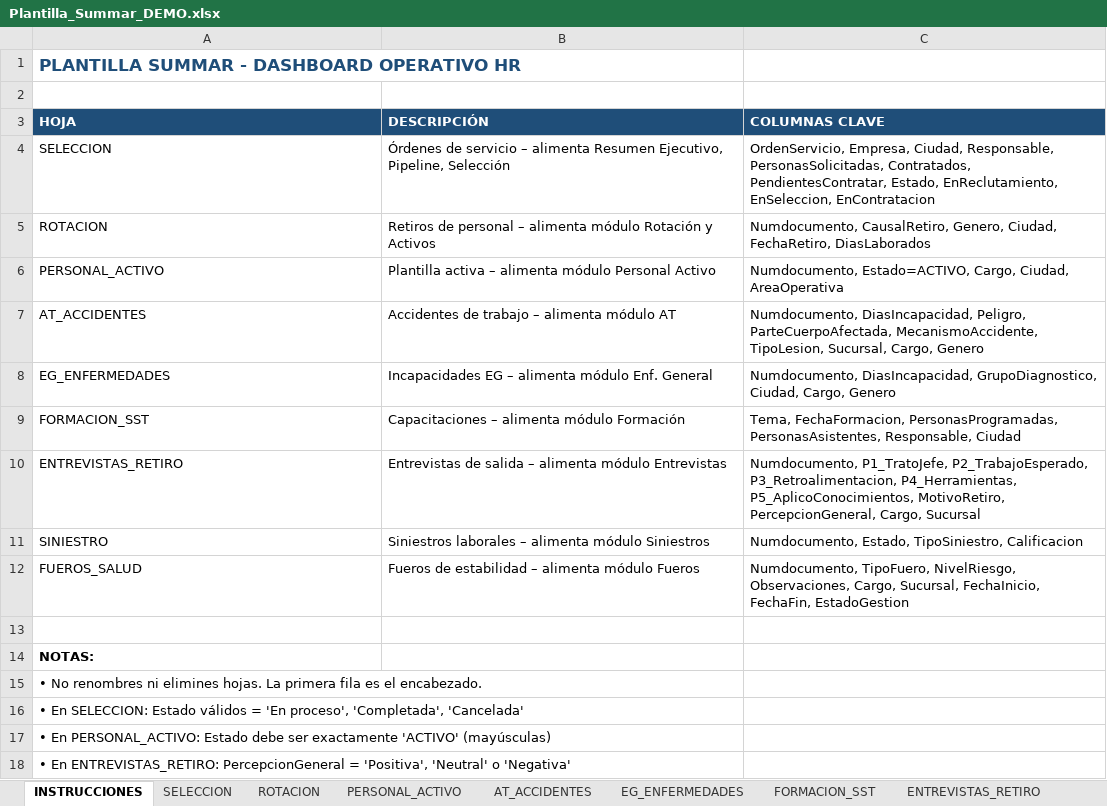
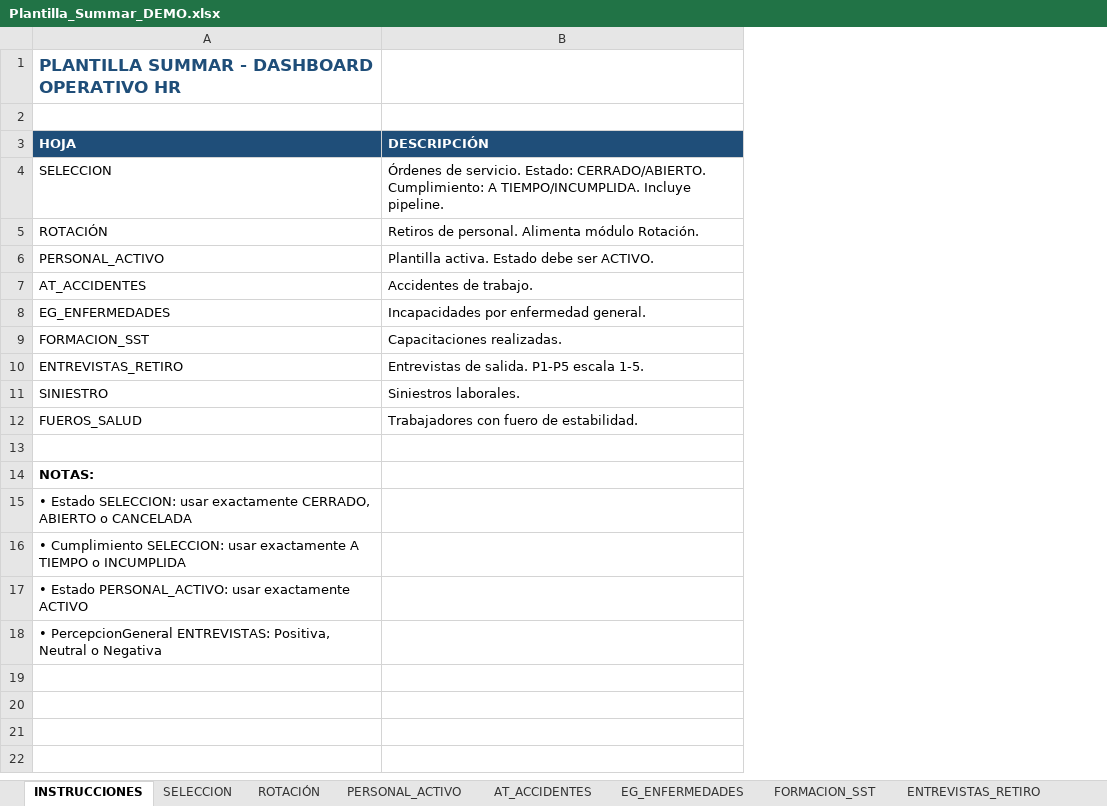
Before and after one commit to davidloperaa/summar, an Excel workbook: Plantilla_Summar_DEMO.xlsx, sheet INSTRUCCIONES, drawn as a sheet; values as stored, in another font and other column widths than the file's, no borders; the diff names each change by its address in the sheet, - before the commit and + after, or states it on an @@ line.

```diff
--- a/Plantilla_Summar_DEMO.xlsx (sheet INSTRUCCIONES)
+++ b/Plantilla_Summar_DEMO.xlsx (sheet INSTRUCCIONES)
-sheet tab: ROTACION
+sheet tab: ROTACIÓN
-column C (COLUMNAS CLAVE), rows 4-12: OrdenServicio, Empresa, Ciudad, Responsable, PersonasSolicitadas, Contratados, PendientesContratar, Estado, EnReclutamiento, EnSeleccion, EnContratacion | Numdocumento, CausalRetiro, Genero, Ciudad, FechaRetiro, DiasLaborados | Numdocumento, Estado=ACTIVO, Cargo, Ciudad, AreaOperativa | Numdocumento, DiasIncapacidad, Peligro, ParteCuerpoAfectada, MecanismoAccidente, TipoLesion, Sucursal, Cargo, Genero | Numdocumento, DiasIncapacidad, GrupoDiagnostico, Ciudad, Cargo, Genero | Tema, FechaFormacion, PersonasProgramadas, PersonasAsistentes, Responsable, Ciudad | Numdocumento, P1_TratoJefe, P2_TrabajoEsperado, P3_Retroalimentacion, P4_Herramientas, P5_AplicoConocimientos, MotivoRetiro, PercepcionGeneral, Cargo, Sucursal | Numdocumento, Estado, TipoSiniestro, Calificacion | Numdocumento, TipoFuero, NivelRiesgo, Observaciones, Cargo, Sucursal, FechaInicio, FechaFin, EstadoGestion
-B4 (DESCRIPCIÓN): Órdenes de servicio – alimenta Resumen Ejecutivo, Pipeline, Selección
+B4 (DESCRIPCIÓN): Órdenes de servicio. Estado: CERRADO/ABIERTO. Cumplimiento: A TIEMPO/INCUMPLIDA. Incluye pipeline.
-A5 (HOJA): ROTACION
+A5 (HOJA): ROTACIÓN
-B5 (DESCRIPCIÓN): Retiros de personal – alimenta módulo Rotación y Activos
+B5 (DESCRIPCIÓN): Retiros de personal. Alimenta módulo Rotación.
-B6 (DESCRIPCIÓN): Plantilla activa – alimenta módulo Personal Activo
+B6 (DESCRIPCIÓN): Plantilla activa. Estado debe ser ACTIVO.
-B7 (DESCRIPCIÓN): Accidentes de trabajo – alimenta módulo AT
+B7 (DESCRIPCIÓN): Accidentes de trabajo.
-B8 (DESCRIPCIÓN): Incapacidades EG – alimenta módulo Enf. General
+B8 (DESCRIPCIÓN): Incapacidades por enfermedad general.
-B9 (DESCRIPCIÓN): Capacitaciones – alimenta módulo Formación
+B9 (DESCRIPCIÓN): Capacitaciones realizadas.
-B10 (DESCRIPCIÓN): Entrevistas de salida – alimenta módulo Entrevistas
+B10 (DESCRIPCIÓN): Entrevistas de salida. P1-P5 escala 1-5.
-B11 (DESCRIPCIÓN): Siniestros laborales – alimenta módulo Siniestros
+B11 (DESCRIPCIÓN): Siniestros laborales.
-B12 (DESCRIPCIÓN): Fueros de estabilidad – alimenta módulo Fueros
+B12 (DESCRIPCIÓN): Trabajadores con fuero de estabilidad.
-A15 (HOJA): • No renombres ni elimines hojas. La primera fila es el encabezado.
+A15 (HOJA): • Estado SELECCION: usar exactamente CERRADO, ABIERTO o CANCELADA
-A16 (HOJA): • En SELECCION: Estado válidos = 'En proceso', 'Completada', 'Cancelada'
+A16 (HOJA): • Cumplimiento SELECCION: usar exactamente A TIEMPO o INCUMPLIDA
-A17 (HOJA): • En PERSONAL_ACTIVO: Estado debe ser exactamente 'ACTIVO' (mayúsculas)
+A17 (HOJA): • Estado PERSONAL_ACTIVO: usar exactamente ACTIVO
-A18 (HOJA): • En ENTREVISTAS_RETIRO: PercepcionGeneral = 'Positiva', 'Neutral' o 'Negativa'
+A18 (HOJA): • PercepcionGeneral ENTREVISTAS: Positiva, Neutral o Negativa
```
Also changed, not shown: sheet PERSONAL_ACTIVO, sheet SELECCION, sheet ROTACIÓN, sheet EG_ENFERMEDADES, sheet AT_ACCIDENTES, sheet ENTREVISTAS_RETIRO, 3 more sheets, Plantilla_Test_2025.xlsx, 1 other file.
